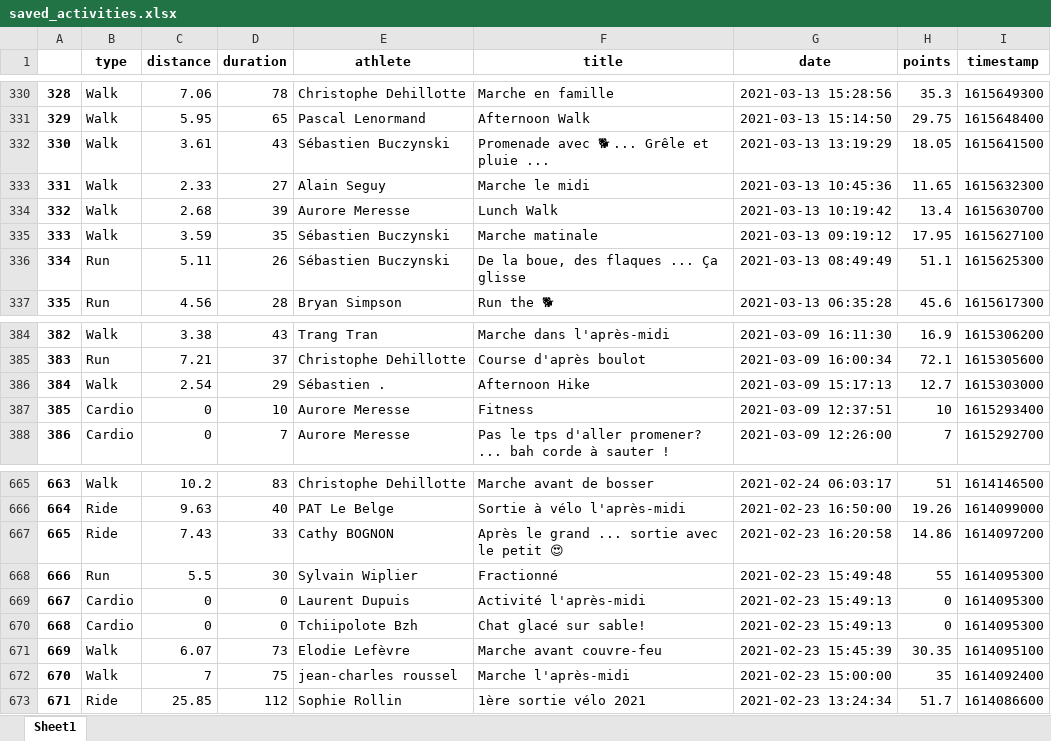
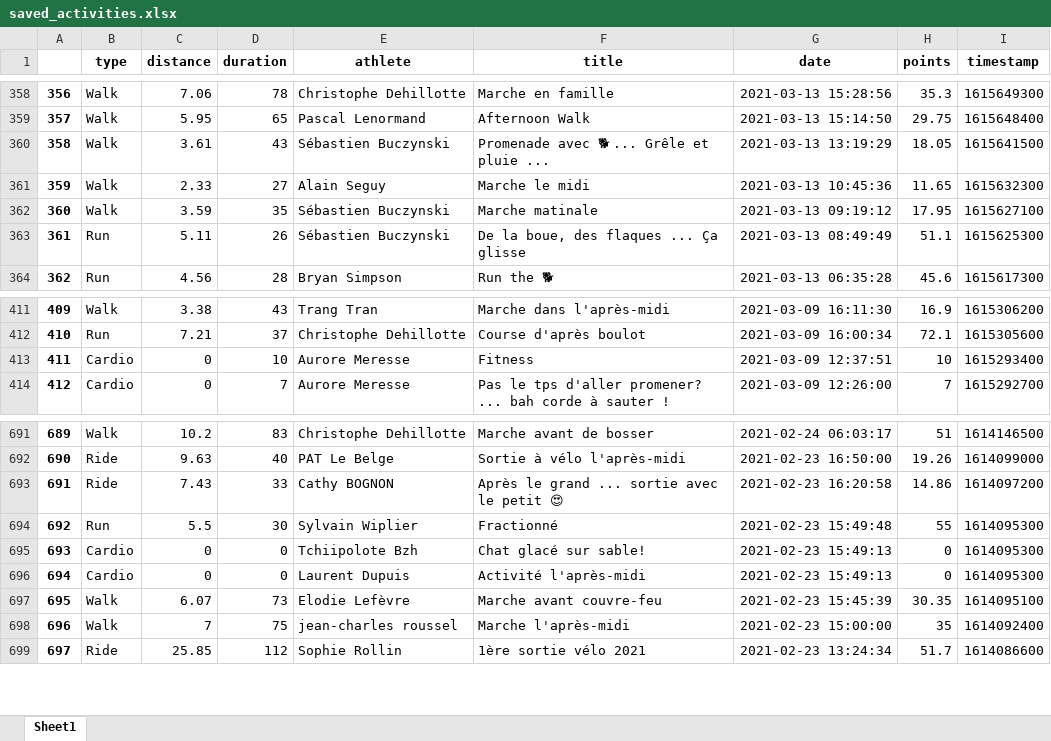
Before and after one commit to bcmb78/bcmb-site-hugo, an Excel workbook: content/defi/saved_activities.xlsx, sheet Sheet1, drawn as a sheet; only a part is shown, gaps mark what is left out; values as stored, in another font and other column widths than the file's, no borders; removed rows and columns are numbered as before the commit, all else as after; the diff covers the shown part only; the diff names each change by its address in the sheet, - before the commit and + after, or states it on an @@ line.

```diff
--- a/content/defi/saved_activities.xlsx (sheet Sheet1)
+++ b/content/defi/saved_activities.xlsx (sheet Sheet1)
@@ column A renumbered from row 32 down @@
-row 334: 332 | Walk | 2.68 | 39 | Aurore Meresse | Lunch Walk | 2021-03-13 10:19:42 | 13.4 | 1615630700
-row 386: 384 | Walk | 2.54 | 29 | Sébastien . | Afternoon Hike | 2021-03-09 15:17:13 | 12.7 | 1615303000
@@ row 670 moved to row 695: 693 @@
```
Also changed, not shown: 33 added rows and 5 removed rows elsewhere in this sheet, content/defi/equipes.xlsx, 4 other files.
